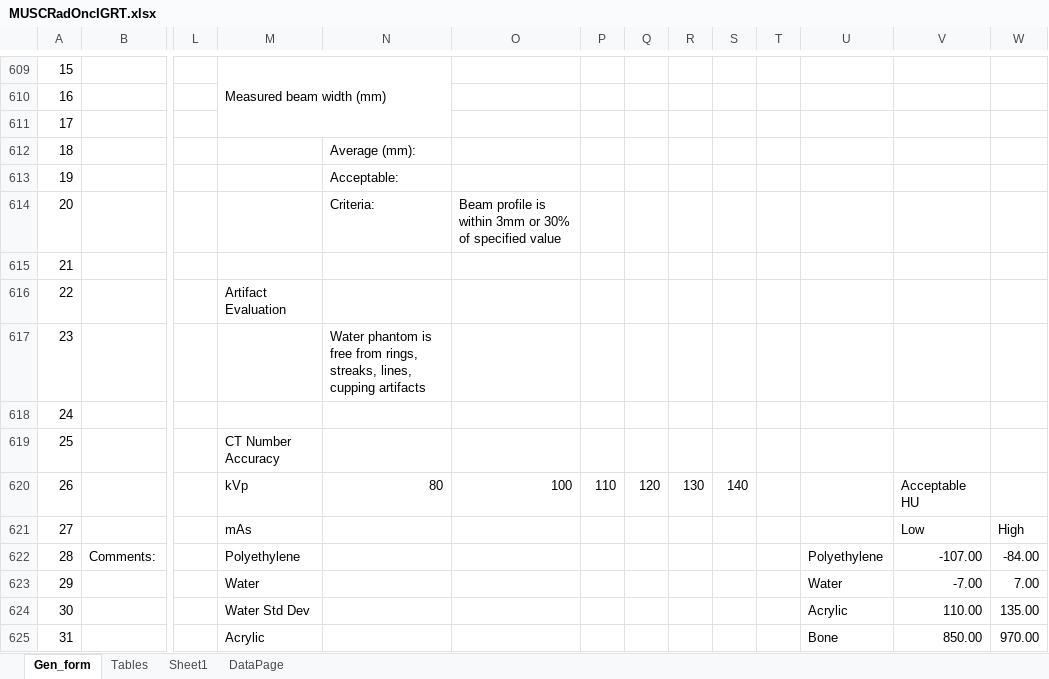
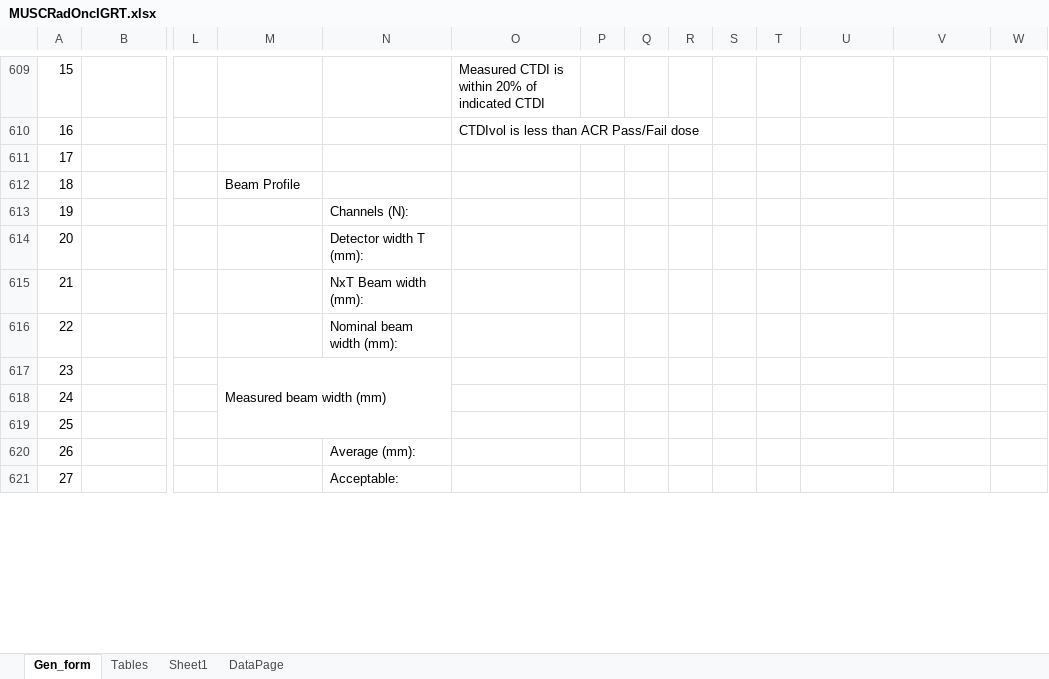
Before and after one commit to imabug/EquipTestingSpreadsheets, an Excel workbook: MUSCRadOncIGRT.xlsx, sheet Gen_form, drawn as a sheet; only a part is shown, gaps mark what is left out; values as stored, in another font and other column widths than the file's, no cell formats; charts and pictures and conditional formats not drawn; removed rows and columns are numbered as before the commit, all else as after; rows hold the shown columns only; the diff covers the shown part only; the diff names each change by its address in the sheet, - before the commit and + after, or states it on an @@ line.

Commit message:
Redo CTDI section

```diff
--- a/MUSCRadOncIGRT.xlsx (sheet Gen_form)
+++ b/MUSCRadOncIGRT.xlsx (sheet Gen_form)
-M609: Measured beam width (mm)
+M609: (empty)
-M609:N611 merged
-O609: (empty)
+O609: Measured CTDI is within 20% of indicated CTDI
-O610: (empty)
+O610: CTDIvol is less than ACR Pass/Fail dose
-M612: (empty)
+M612: Beam Profile
-N612: Average (mm):
+N612: (empty)
-N613: Acceptable:
+N613: Channels (N):
-N614: Criteria:
+N614: Detector width T (mm):
-O614: Beam profile is within 3mm or 30% of specified value
+O614: (empty)
-N615: (empty)
+N615: NxT Beam width (mm):
-M616: Artifact Evaluation
+M616: (empty)
-N616: (empty)
+N616: Nominal beam width (mm):
-M617: (empty)
+M617: Measured beam width (mm)
+M617:N619 merged
-N617: Water phantom is free from rings, streaks, lines, cupping artifacts
+N617: (empty)
-M619: CT Number Accuracy
+M619: (empty)
-M620: kVp
+M620: (empty)
-N620: 80
+N620: Average (mm):
-O620: 100
+O620: (empty)
-P620: 110
+P620: (empty)
-Q620: 120
+Q620: (empty)
-R620: 130
+R620: (empty)
-S620: 140
+S620: (empty)
-V620: Acceptable HU
+V620: (empty)
-M621: mAs
+M621: (empty)
-N621: (empty)
+N621: Acceptable:
-V621: Low
+V621: (empty)
-W621: High
+W621: (empty)
-row 622: 28 | Comments: |  | Polyethylene |  |  |  |  |  |  |  | Polyethylene | -107.00 | -84.00
-row 623: 29 |  |  | Water |  |  |  |  |  |  |  | Water | -7.00 | 7.00
-row 624: 30 |  |  | Water Std Dev |  |  |  |  |  |  |  | Acrylic | 110.00 | 135.00
-row 625: 31 |  |  | Acrylic |  |  |  |  |  |  |  | Bone | 850.00 | 970.00
```
Also changed, not shown: 17 added rows, 13 removed rows, 156 edited cells and merged cells elsewhere in this sheet, cell formats, formulas that keep their value.
